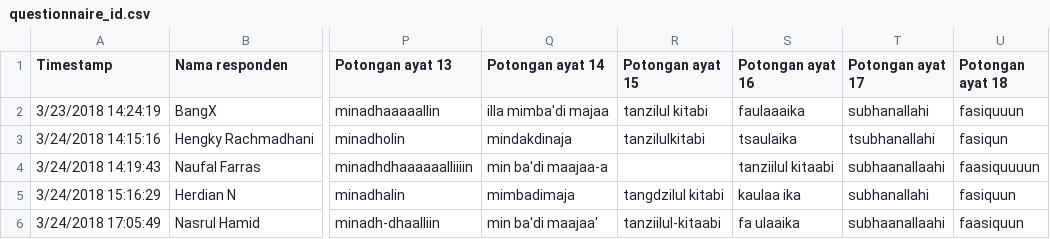
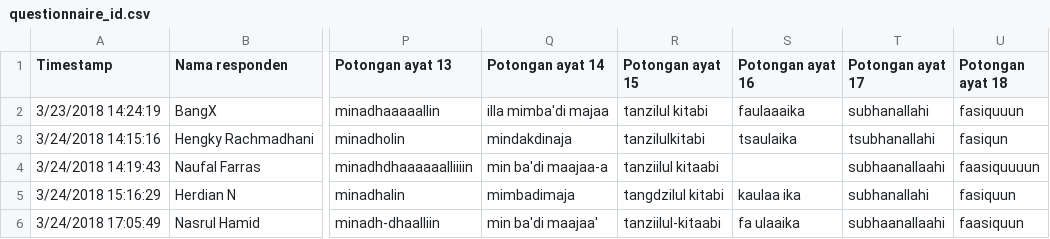
Before and after one commit to minizilla/go-lafzi, a CSV file: data/questionnaire/questionnaire_id.csv, drawn as a sheet; only a part is shown, gaps mark what is left out; the diff covers the shown part only; the diff names each change by its address in the sheet, - before the commit and + after, or states it on an @@ line.

Commit message:
Change missplace query in questionnaire_id.csv

```diff
--- a/data/questionnaire/questionnaire_id.csv
+++ b/data/questionnaire/questionnaire_id.csv
-R4 (Potongan ayat 15): (empty)
+R4 (Potongan ayat 15): tanziilul kitaabi
-S4 (Potongan ayat 16): tanziilul kitaabi
+S4 (Potongan ayat 16): (empty)
```
Also changed, not shown: 8 edited cells elsewhere in this file.
